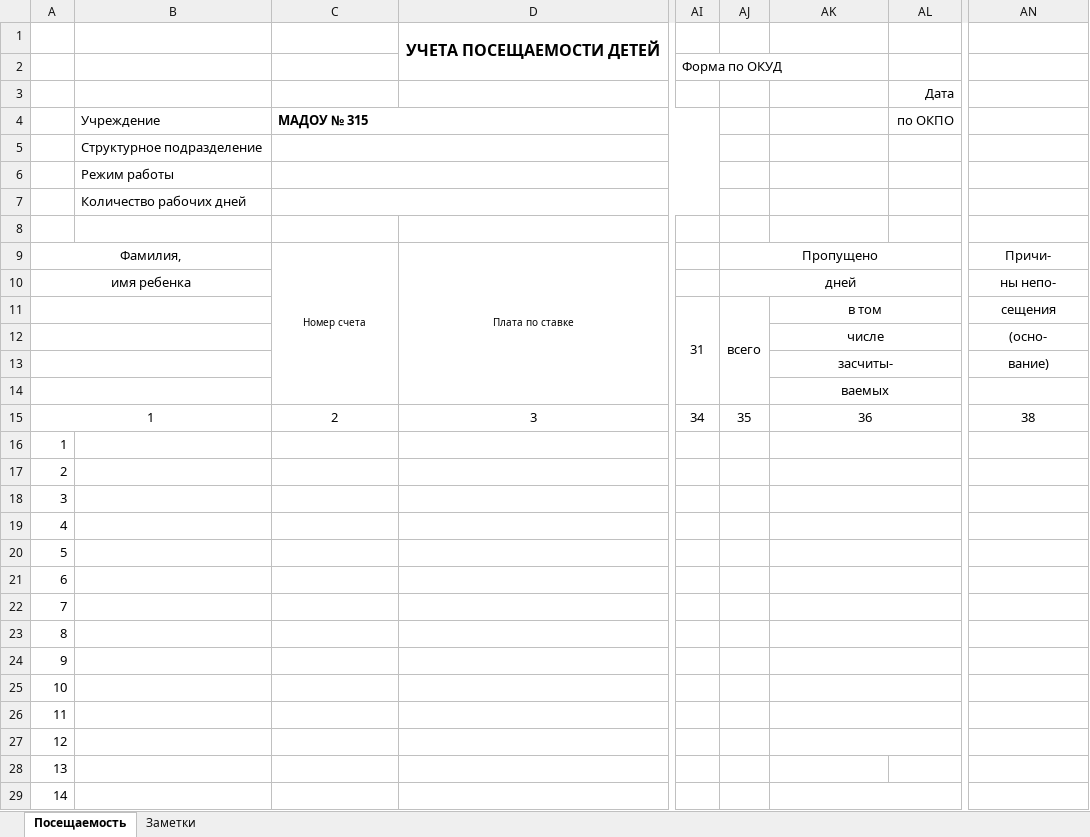
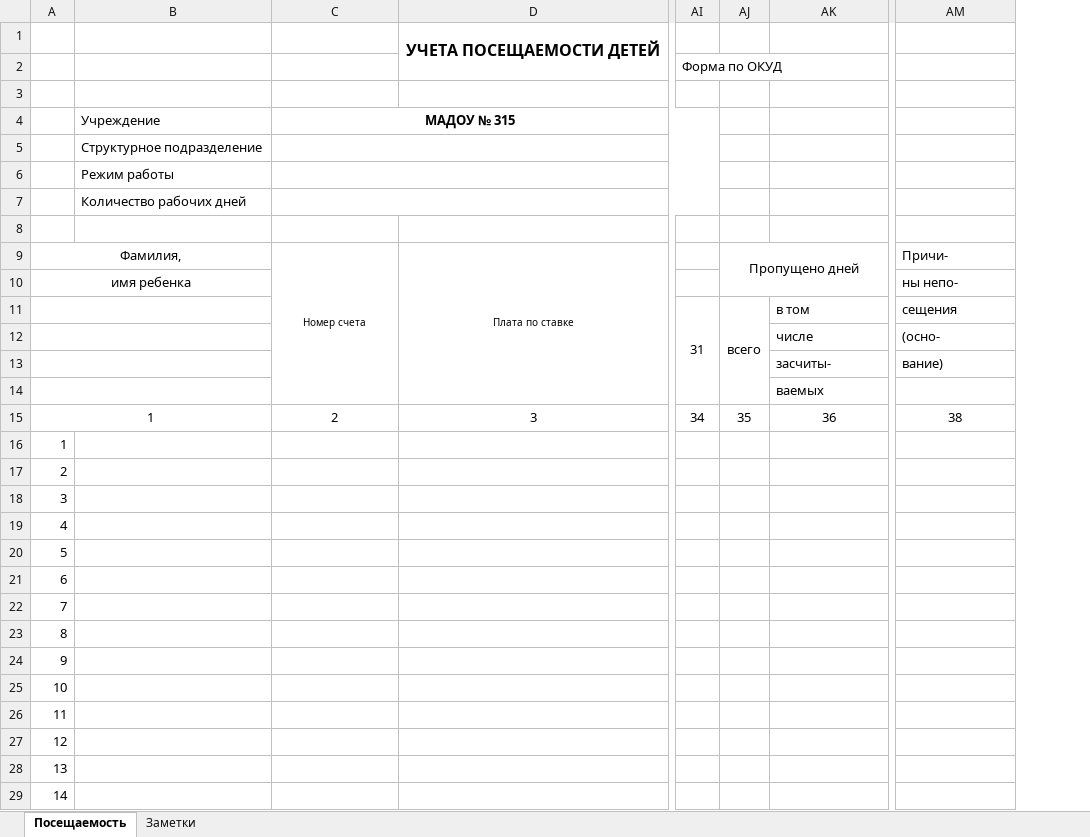
Before and after one commit to AISavikin/vedomost, an Excel workbook: Template.xlsx, sheet Посещаемость, drawn as a sheet; only a part is shown, gaps mark what is left out; values as stored, in another font and other column widths than the file's, no borders; removed rows and columns are numbered as before the commit, all else as after; the diff covers the shown part only; the diff names each change by its address in the sheet, - before the commit and + after, or states it on an @@ line.

Commit message:
Исправил 'Template.xlsx' и добавил очистку отработанных дней

```diff
--- a/Template.xlsx (sheet Посещаемость)
+++ b/Template.xlsx (sheet Посещаемость)
-column AL, rows 3-4: Дата | по ОКПО
-C4 alignment: left
+C4 alignment: center
-AJ9: Пропущено
+AJ9: Пропущено дней
-AJ9:AL9 merged
+AJ9:AK10 merged
-AM9:AM13 alignment: center
+AM9:AM13 alignment: left
-AJ10: дней
+AJ10: (empty)
-AJ10:AL10 merged
-AK11:AK14 alignment: center
+AK11:AK14 alignment: left
-AK11:AL11 merged
-AK12:AL12 merged
-AK13:AL13 merged
-AK14:AL14 merged
-AK15:AL15 merged
-AK16:AL16 merged
-AK17:AL17 merged
-AK18:AL18 merged
-AK19:AL19 merged
-AK20:AL20 merged
-AK21:AL21 merged
-AK22:AL22 merged
-AK23:AL23 merged
-AK24:AL24 merged
-AK25:AL25 merged
-AK26:AL26 merged
-AK27:AL27 merged
-AK29:AL29 merged
```
Also changed, not shown: merged cells elsewhere in this sheet, 1 other file.
